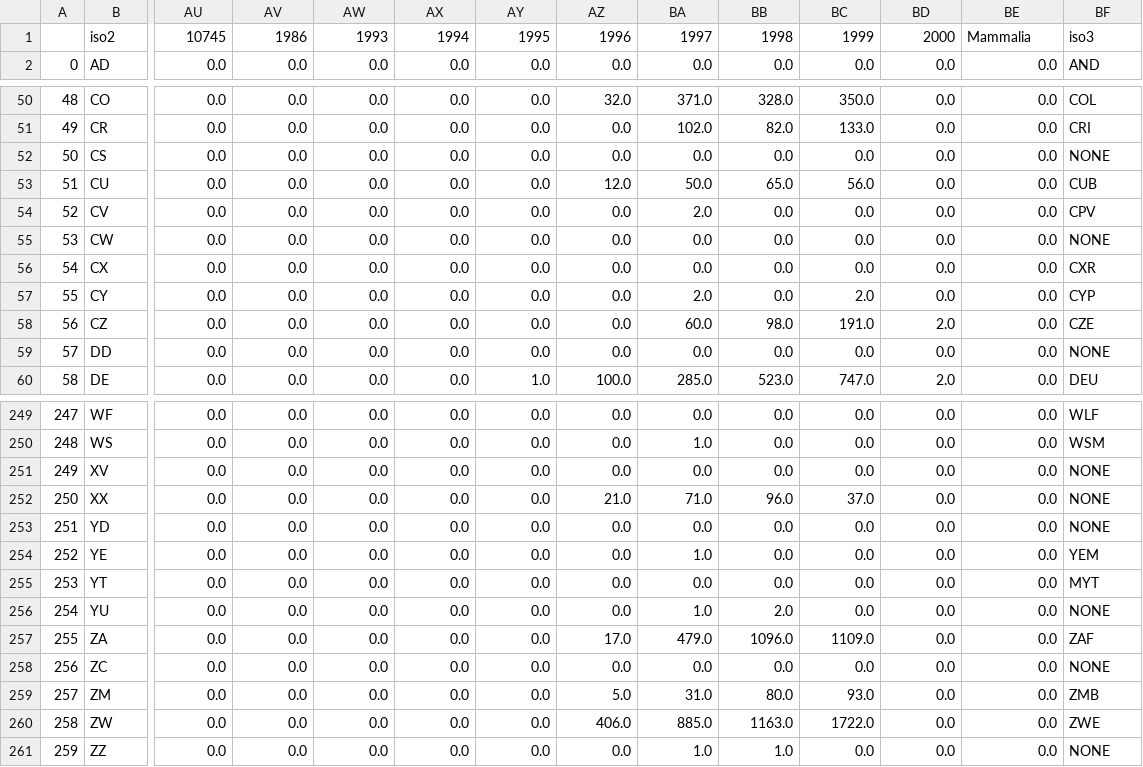
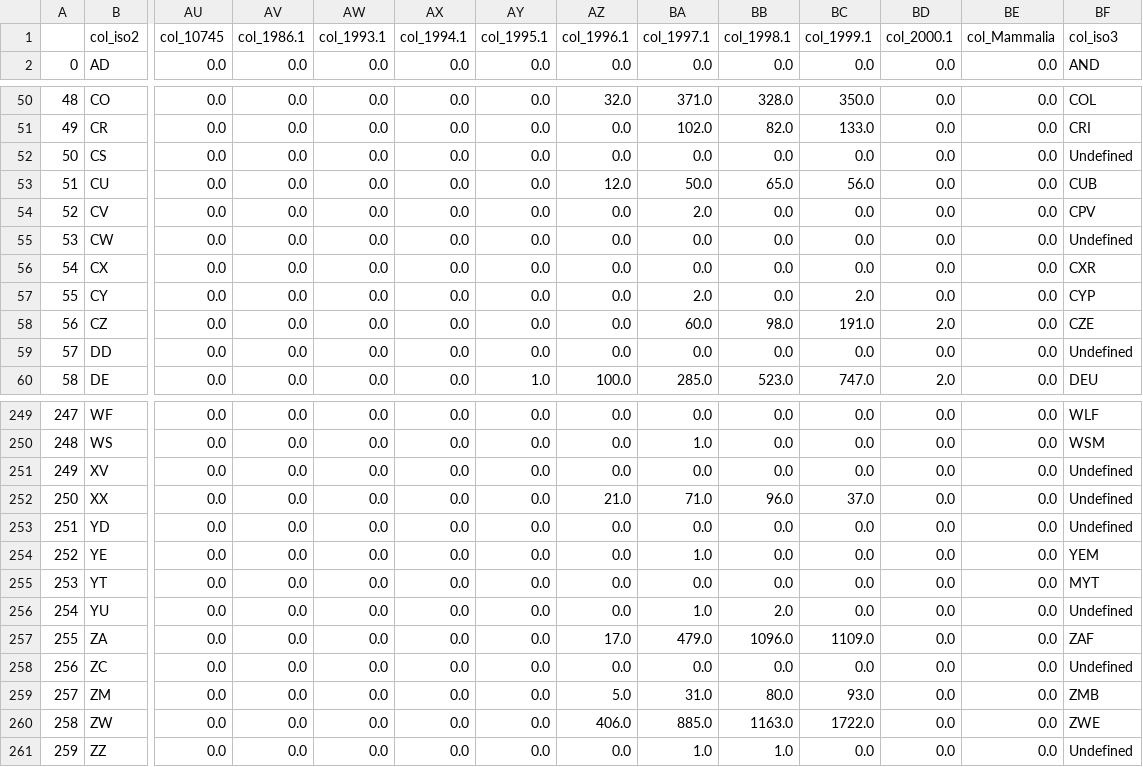
Before and after one commit to jmoh3/Sustainability-Visualizations, a CSV file: exports_by_years.csv, drawn as a sheet; only a part is shown, gaps mark what is left out; removed rows and columns are numbered as before the commit, all else as after; rows hold the shown columns only; the diff covers the shown part only; the diff names each change by its address in the sheet, - before the commit and + after, or states it on an @@ line.

```diff
--- a/exports_by_years.csv
+++ b/exports_by_years.csv
-row 1:  | iso2 | 10745 | 1986 | 1993 | 1994 | 1995 | 1996 | 1997 | 1998 | 1999 | 2000 | Mammalia | iso3
+row 1:  | col_iso2 | col_10745 | col_1986.1 | col_1993.1 | col_1994.1 | col_1995.1 | col_1996.1 | col_1997.1 | col_1998.1 | col_1999.1 | col_2000.1 | col_Mammalia | col_iso3
-BF52: NONE
+BF52: Undefined
-BF55: NONE
+BF55: Undefined
-BF59: NONE
+BF59: Undefined
-BF251:BF253: NONE
+BF251:BF253: Undefined
-BF256: NONE
+BF256: Undefined
-BF258: NONE
+BF258: Undefined
-BF261: NONE
+BF261: Undefined
```
Also changed, not shown: 8 edited cells elsewhere in this file, 2 other files.
